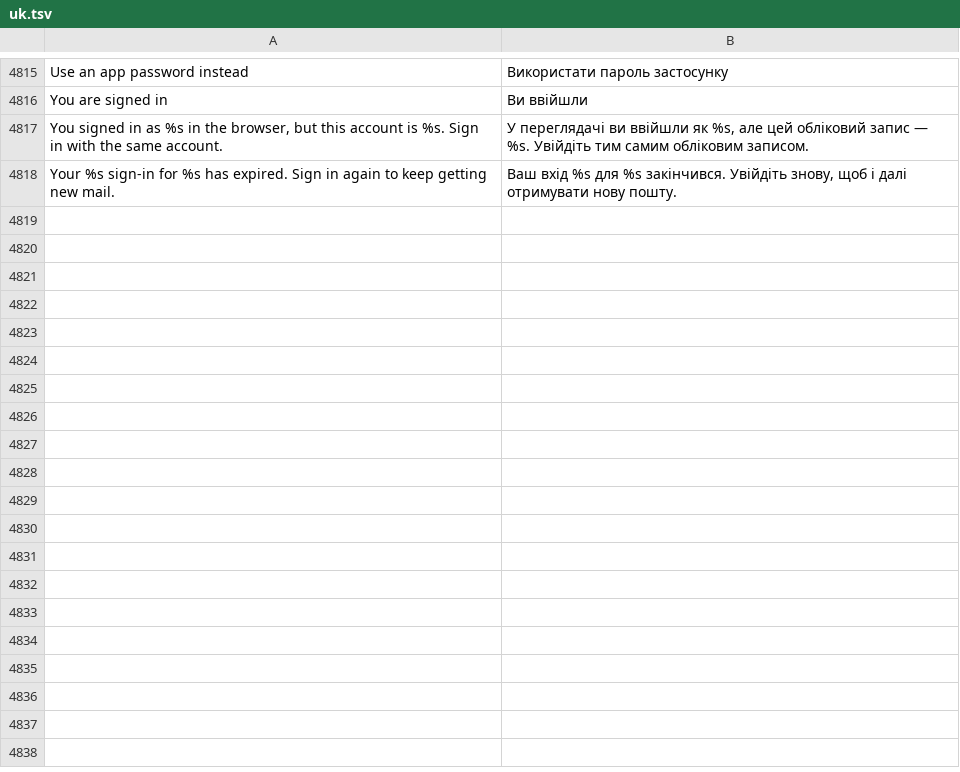
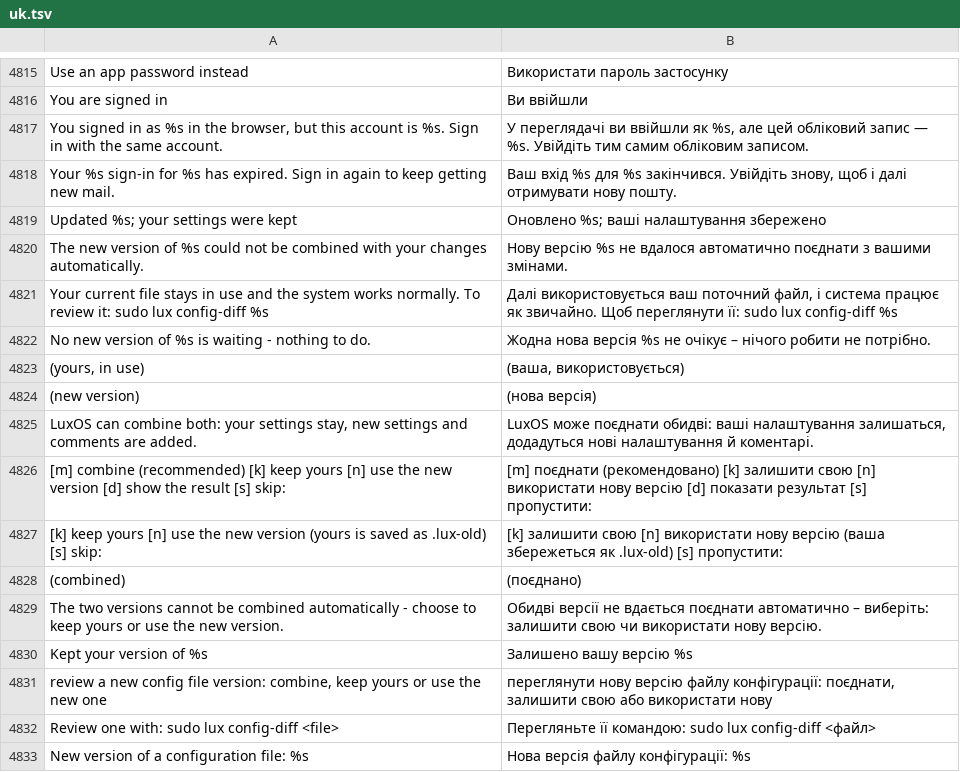
Before and after one commit to luxopes/LuxOS-Arch, a TSV file: packages/luxos-i18n/files/uk.tsv, drawn as a sheet; only a part is shown, gaps mark what is left out; the diff names each change by its address in the sheet, - before the commit and + after, or states it on an @@ line.

```diff
--- a/packages/luxos-i18n/files/uk.tsv
+++ b/packages/luxos-i18n/files/uk.tsv
+row 4819: Updated %s; your settings were kept | Оновлено %s; ваші налаштування збережено
+row 4820: The new version of %s could not be combined with your changes automatically. | Нову версію %s не вдалося автоматично поєднати з вашими змінами.
+row 4821: Your current file stays in use and the system works normally. To review it: sudo lux config-diff %s | Далі використовується ваш поточний файл, і система працює як звичайно. Щоб переглянути її: sudo lux config-diff %s
+row 4822: No new version of %s is waiting - nothing to do. | Жодна нова версія %s не очікує – нічого робити не потрібно.
+row 4823: (yours, in use) | (ваша, використовується)
+row 4824: (new version) | (нова версія)
+row 4825: LuxOS can combine both: your settings stay, new settings and comments are added. | LuxOS може поєднати обидві: ваші налаштування залишаться, додадуться нові налаштування й коментарі.
+row 4826: [m] combine (recommended) [k] keep yours [n] use the new version [d] show the result [s] skip: | [m] поєднати (рекомендовано) [k] залишити свою [n] використати нову версію [d] показати результат [s] пропустити:
+row 4827: [k] keep yours [n] use the new version (yours is saved as .lux-old) [s] skip: | [k] залишити свою [n] використати нову версію (ваша збережеться як .lux-old) [s] пропустити:
+row 4828: (combined) | (поєднано)
+row 4829: The two versions cannot be combined automatically - choose to keep yours or use the new version. | Обидві версії не вдається поєднати автоматично – виберіть: залишити свою чи використати нову версію.
+row 4830: Kept your version of %s | Залишено вашу версію %s
+row 4831: review a new config file version: combine, keep yours or use the new one | переглянути нову версію файлу конфігурації: поєднати, залишити свою або використати нову
+row 4832: Review one with: sudo lux config-diff <file> | Перегляньте її командою: sudo lux config-diff <файл>
+row 4833: New version of a configuration file: %s | Нова версія файлу конфігурації: %s
```
Also changed, not shown: packages/luxos-i18n/files/de.tsv, packages/luxos-i18n/files/es.tsv, 34 other files.
